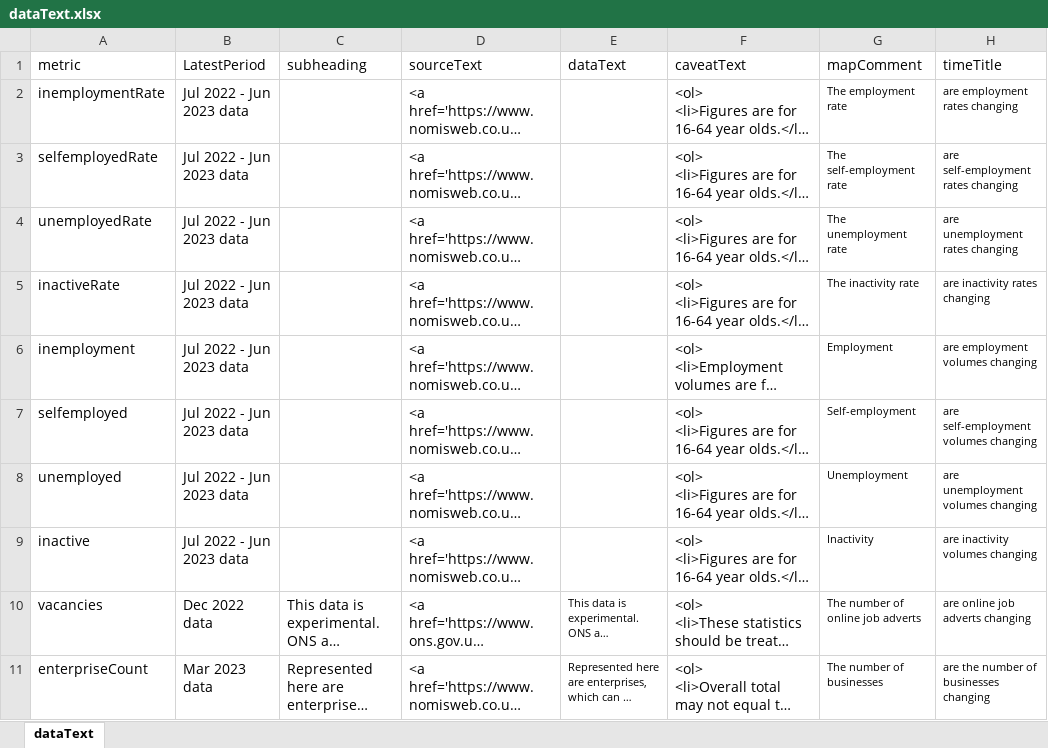
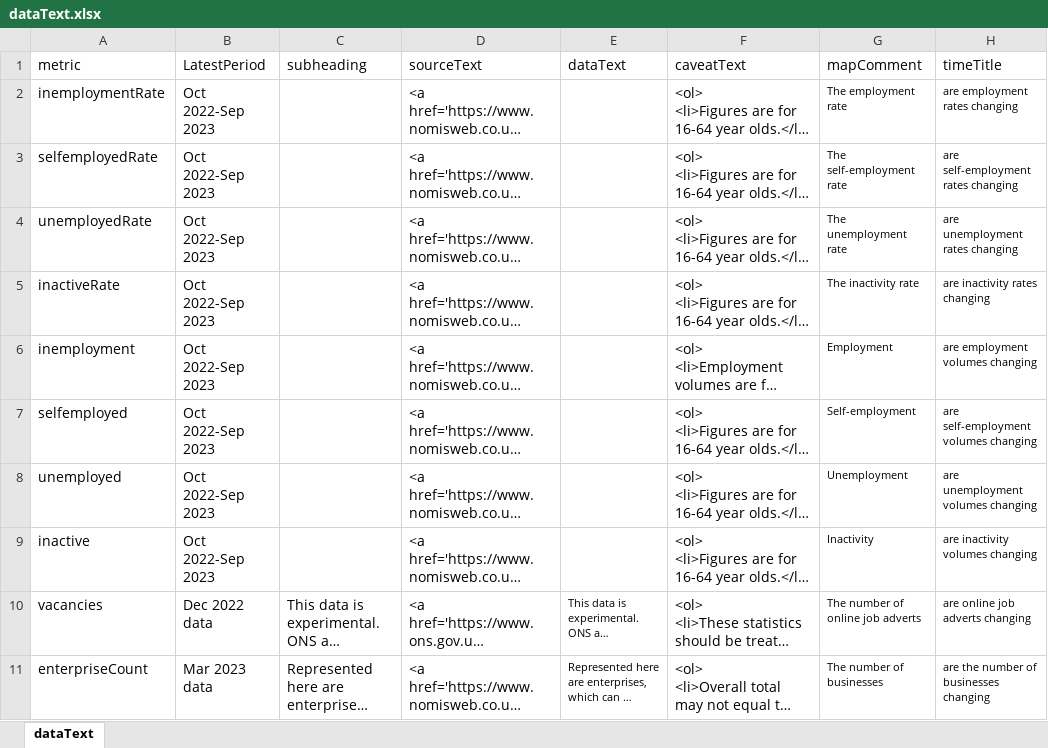
Before and after one commit to dfe-analytical-services/lsip_dashboard, an Excel workbook: Data/3-2_dataText/dataText.xlsx, sheet dataText, drawn as a sheet; only a part is shown; long unchanged cells end in …; values as stored, in another font and other column widths than the file's, no borders; the diff names each change by its address in the sheet, - before the commit and + after, or states it on an @@ line.

Commit message:
Updtae nomis employment data (just a rerun of the exttract and transform files) update the data table and text

```diff
--- a/Data/3-2_dataText/dataText.xlsx (sheet dataText)
+++ b/Data/3-2_dataText/dataText.xlsx (sheet dataText)
-B2:B9 (LatestPeriod): Jul 2022 - Jun 2023 data
+B2:B9 (LatestPeriod): Oct 2022-Sep 2023
```
Also changed, not shown: Data/3-1_DataTable/DataTable.xlsx, 9 other files.
